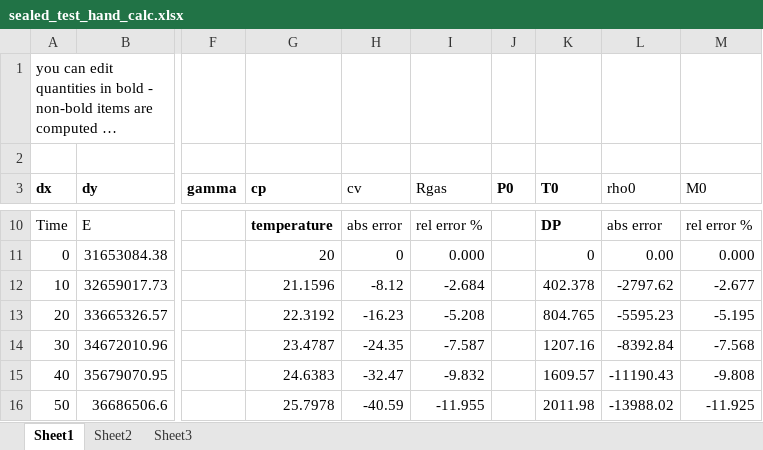
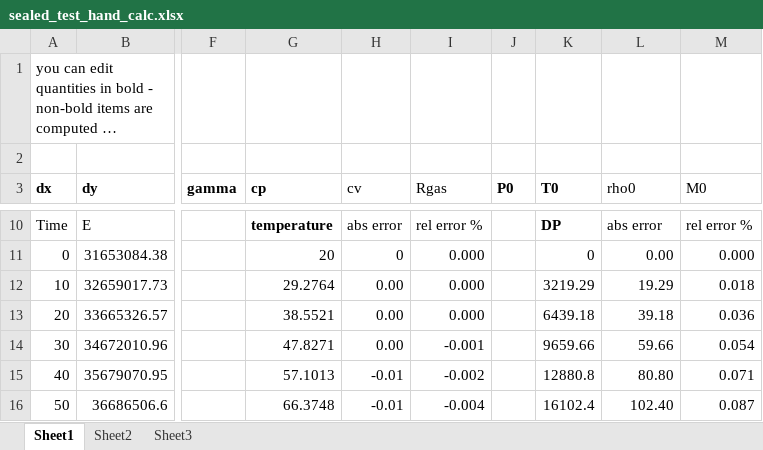
Before and after one commit to firesmokebot/cfast, an Excel workbook: Verification/Analytical/sealed_test_hand_calc.xlsx, sheet Sheet1, drawn as a sheet; only a part is shown, gaps mark what is left out; long unchanged cells end in …; values as stored, in another font and other column widths than the file's, no borders; charts and pictures not drawn; the diff covers the shown part only; the diff names each change by its address in the sheet, - before the commit and + after, or states it on an @@ line.

```diff
--- a/Verification/Analytical/sealed_test_hand_calc.xlsx (sheet Sheet1)
+++ b/Verification/Analytical/sealed_test_hand_calc.xlsx (sheet Sheet1)
-G12 (cp): 21.1596
+G12 (cp): 29.2764
-H12 (cv): -8.12
+H12 (cv): 0.00
-I12 (Rgas): -2.684
+I12 (Rgas): 0.000
-K12 (T0): 402.378
+K12 (T0): 3219.29
-L12 (rho0): -2797.62
+L12 (rho0): 19.29
-M12 (M0): -2.677
+M12 (M0): 0.018
-G13 (cp): 22.3192
+G13 (cp): 38.5521
-H13 (cv): -16.23
+H13 (cv): 0.00
-I13 (Rgas): -5.208
+I13 (Rgas): 0.000
-K13 (T0): 804.765
+K13 (T0): 6439.18
-L13 (rho0): -5595.23
+L13 (rho0): 39.18
-M13 (M0): -5.195
+M13 (M0): 0.036
-G14 (cp): 23.4787
+G14 (cp): 47.8271
-H14 (cv): -24.35
+H14 (cv): 0.00
-I14 (Rgas): -7.587
+I14 (Rgas): -0.001
-K14 (T0): 1207.16
+K14 (T0): 9659.66
-L14 (rho0): -8392.84
+L14 (rho0): 59.66
-M14 (M0): -7.568
+M14 (M0): 0.054
-G15 (cp): 24.6383
+G15 (cp): 57.1013
-H15 (cv): -32.47
+H15 (cv): -0.01
-I15 (Rgas): -9.832
+I15 (Rgas): -0.002
-K15 (T0): 1609.57
+K15 (T0): 12880.8
-L15 (rho0): -11190.43
+L15 (rho0): 80.80
-M15 (M0): -9.808
+M15 (M0): 0.071
-G16 (cp): 25.7978
+G16 (cp): 66.3748
-H16 (cv): -40.59
+H16 (cv): -0.01
-I16 (Rgas): -11.955
+I16 (Rgas): -0.004
-K16 (T0): 2011.98
+K16 (T0): 16102.4
-L16 (rho0): -13988.02
+L16 (rho0): 102.40
-M16 (M0): -11.925
+M16 (M0): 0.087
```
Also changed, not shown: 510 edited cells elsewhere in this sheet, charts or pictures, 2 other files.
